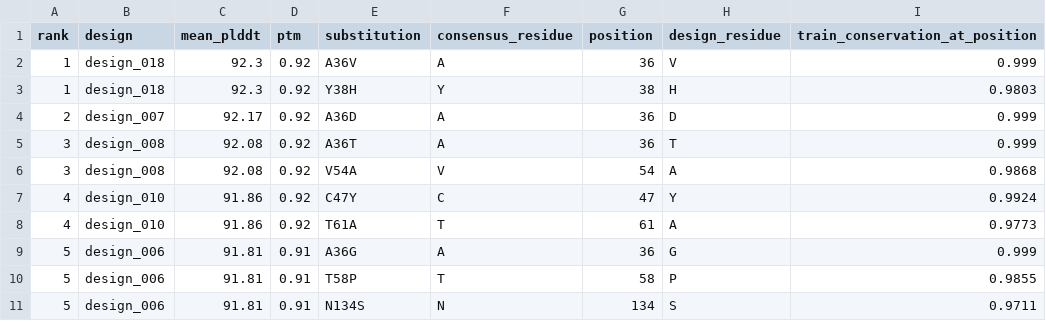
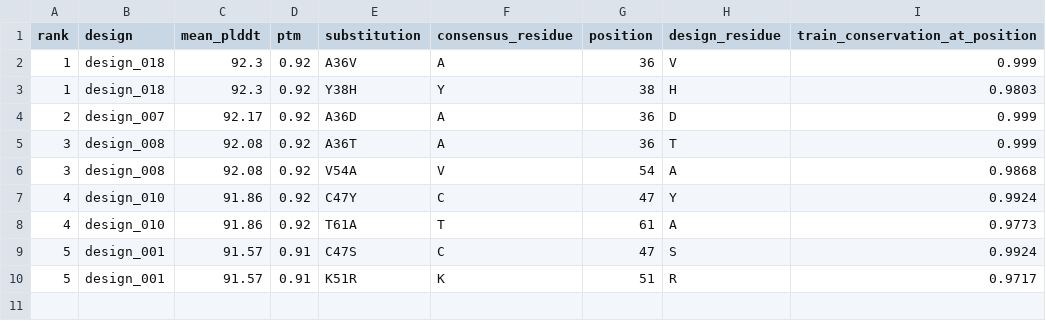
Before and after one commit to JZembower/finetuning-progen2-on-green-fluorescent-protein, a CSV file: report_data/substitutions.csv, drawn as a sheet.

```diff
--- a/report_data/substitutions.csv
+++ b/report_data/substitutions.csv
@@ -8,4 +8,3 @@ rank,design,mean_plddt,ptm,substitution,consensus_residue,position,design_residu
 4,design_010,91.86,0.92,T61A,T,61,A,0.9773
-5,design_006,91.81,0.91,A36G,A,36,G,0.999
-5,design_006,91.81,0.91,T58P,T,58,P,0.9855
-5,design_006,91.81,0.91,N134S,N,134,S,0.9711
+5,design_001,91.57,0.91,C47S,C,47,S,0.9924
+5,design_001,91.57,0.91,K51R,K,51,R,0.9717
```
Also changed, not shown: 9 other files.
